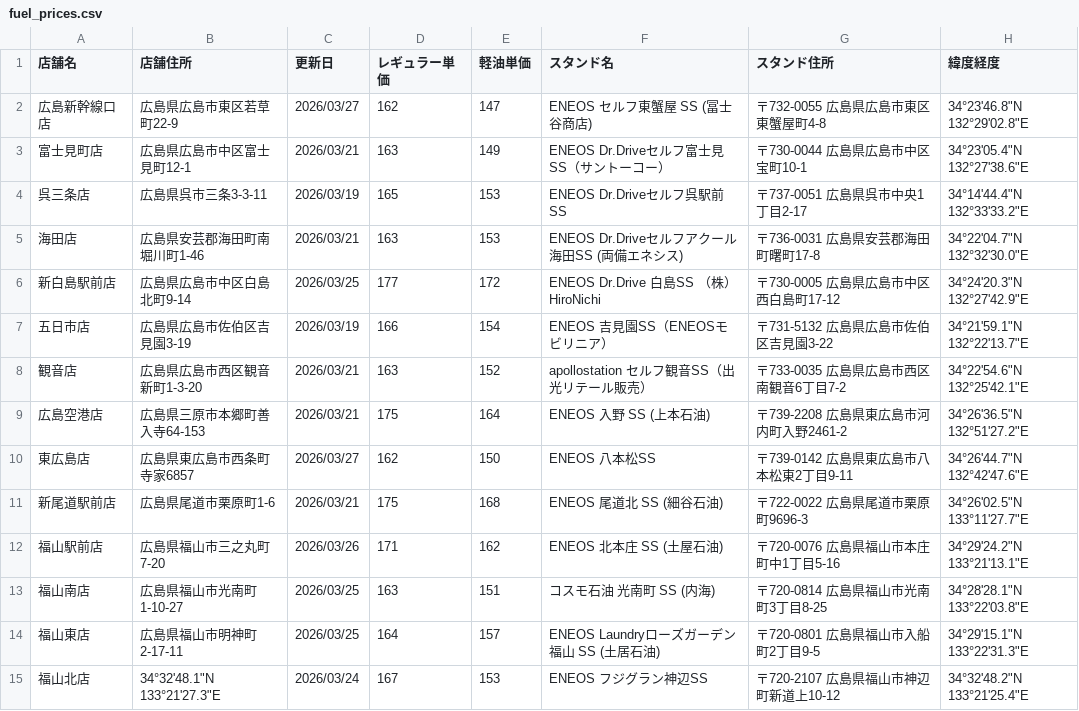
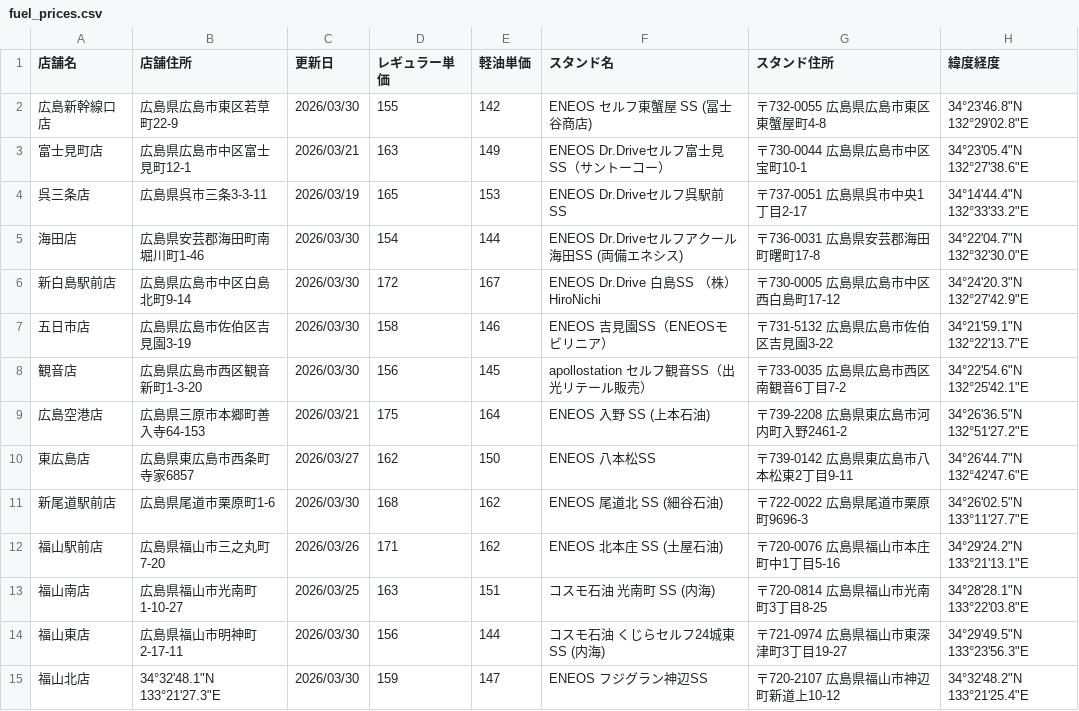
Before and after one commit to shintaro2501/fuel_price_board, a CSV file: fuel_prices.csv, drawn as a sheet.

Commit message:
Update fuel_prices.csv from Excel VBA

```diff
--- a/fuel_prices.csv
+++ b/fuel_prices.csv
@@ -1,15 +1,15 @@
 店舗名,店舗住所,更新日,レギュラー単価,軽油単価,スタンド名,スタンド住所,緯度経度
-広島新幹線口店,広島県広島市東区若草町22-9,2026/03/27,162,147,ENEOS セルフ東蟹屋 SS (冨士谷商店),〒732-0055 広島県広島市東区東蟹屋町4-8,34°23'46.8"N 132°29'02.8"E
+広島新幹線口店,広島県広島市東区若草町22-9,2026/03/30,155,142,ENEOS セルフ東蟹屋 SS (冨士谷商店),〒732-0055 広島県広島市東区東蟹屋町4-8,34°23'46.8"N 132°29'02.8"E
 富士見町店,広島県広島市中区富士見町12-1,2026/03/21,163,149,ENEOS Dr.Driveセルフ富士見SS（サントーコー）,〒730-0044 広島県広島市中区宝町10-1,34°23'05.4"N 132°27'38.6"E
 呉三条店,広島県呉市三条3-3-11,2026/03/19,165,153,ENEOS Dr.Driveセルフ呉駅前SS,〒737-0051 広島県呉市中央1丁目2-17,34°14'44.4"N 132°33'33.2"E
-海田店,広島県安芸郡海田町南堀川町1-46,2026/03/21,163,153,ENEOS Dr.Driveセルフアクール海田SS (両備エネシス),〒736-0031 広島県安芸郡海田町曙町17-8,34°22'04.7"N 132°32'30.0"E
-新白島駅前店,広島県広島市中区白島北町9-14,2026/03/25,177,172,ENEOS Dr.Drive 白島SS （株）HiroNichi,〒730-0005 広島県広島市中区西白島町17-12,34°24'20.3"N 132°27'42.9"E
-五日市店,広島県広島市佐伯区吉見園3-19,2026/03/19,166,154,ENEOS 吉見園SS（ENEOSモビリニア）,〒731-5132 広島県広島市佐伯区吉見園3-22,34°21'59.1"N 132°22'13.7"E
-観音店,広島県広島市西区観音新町1-3-20,2026/03/21,163,152,apollostation セルフ観音SS（出光リテール販売）,〒733-0035 広島県広島市西区南観音6丁目7-2,34°22'54.6"N 132°25'42.1"E
+海田店,広島県安芸郡海田町南堀川町1-46,2026/03/30,154,144,ENEOS Dr.Driveセルフアクール海田SS (両備エネシス),〒736-0031 広島県安芸郡海田町曙町17-8,34°22'04.7"N 132°32'30.0"E
+新白島駅前店,広島県広島市中区白島北町9-14,2026/03/30,172,167,ENEOS Dr.Drive 白島SS （株）HiroNichi,〒730-0005 広島県広島市中区西白島町17-12,34°24'20.3"N 132°27'42.9"E
+五日市店,広島県広島市佐伯区吉見園3-19,2026/03/30,158,146,ENEOS 吉見園SS（ENEOSモビリニア）,〒731-5132 広島県広島市佐伯区吉見園3-22,34°21'59.1"N 132°22'13.7"E
+観音店,広島県広島市西区観音新町1-3-20,2026/03/30,156,145,apollostation セルフ観音SS（出光リテール販売）,〒733-0035 広島県広島市西区南観音6丁目7-2,34°22'54.6"N 132°25'42.1"E
 広島空港店,広島県三原市本郷町善入寺64-153,2026/03/21,175,164,ENEOS 入野 SS (上本石油),〒739-2208 広島県東広島市河内町入野2461-2,34°26'36.5"N 132°51'27.2"E
 東広島店,広島県東広島市西条町寺家6857,2026/03/27,162,150,ENEOS 八本松SS,〒739-0142 広島県東広島市八本松東2丁目9-11,34°26'44.7"N 132°42'47.6"E
-新尾道駅前店,広島県尾道市栗原町1-6,2026/03/21,175,168,ENEOS 尾道北 SS (細谷石油),〒722-0022 広島県尾道市栗原町9696-3,34°26'02.5"N 133°11'27.7"E
+新尾道駅前店,広島県尾道市栗原町1-6,2026/03/30,168,162,ENEOS 尾道北 SS (細谷石油),〒722-0022 広島県尾道市栗原町9696-3,34°26'02.5"N 133°11'27.7"E
 福山駅前店,広島県福山市三之丸町7-20,2026/03/26,171,162,ENEOS 北本庄 SS (土屋石油),〒720-0076 広島県福山市本庄町中1丁目5-16,34°29'24.2"N 133°21'13.1"E
 福山南店,広島県福山市光南町1-10-27,2026/03/25,163,151,コスモ石油 光南町 SS (内海),〒720-0814 広島県福山市光南町3丁目8-25,34°28'28.1"N 133°22'03.8"E
-福山東店,広島県福山市明神町2-17-11,2026/03/25,164,157,ENEOS Laundryローズガーデン福山 SS (土居石油),〒720-0801 広島県福山市入船町2丁目9-5,34°29'15.1"N 133°22'31.3"E
-福山北店,34°32'48.1"N 133°21'27.3"E,2026/03/24,167,153,ENEOS フジグラン神辺SS,〒720-2107 広島県福山市神辺町新道上10-12,34°32'48.2"N 133°21'25.4"E
+福山東店,広島県福山市明神町2-17-11,2026/03/30,156,144,コスモ石油 くじらセルフ24城東 SS (内海),〒721-0974 広島県福山市東深津町3丁目19-27,34°29'49.5"N 133°23'56.3"E
+福山北店,34°32'48.1"N 133°21'27.3"E,2026/03/30,159,147,ENEOS フジグラン神辺SS,〒720-2107 広島県福山市神辺町新道上10-12,34°32'48.2"N 133°21'25.4"E
```
